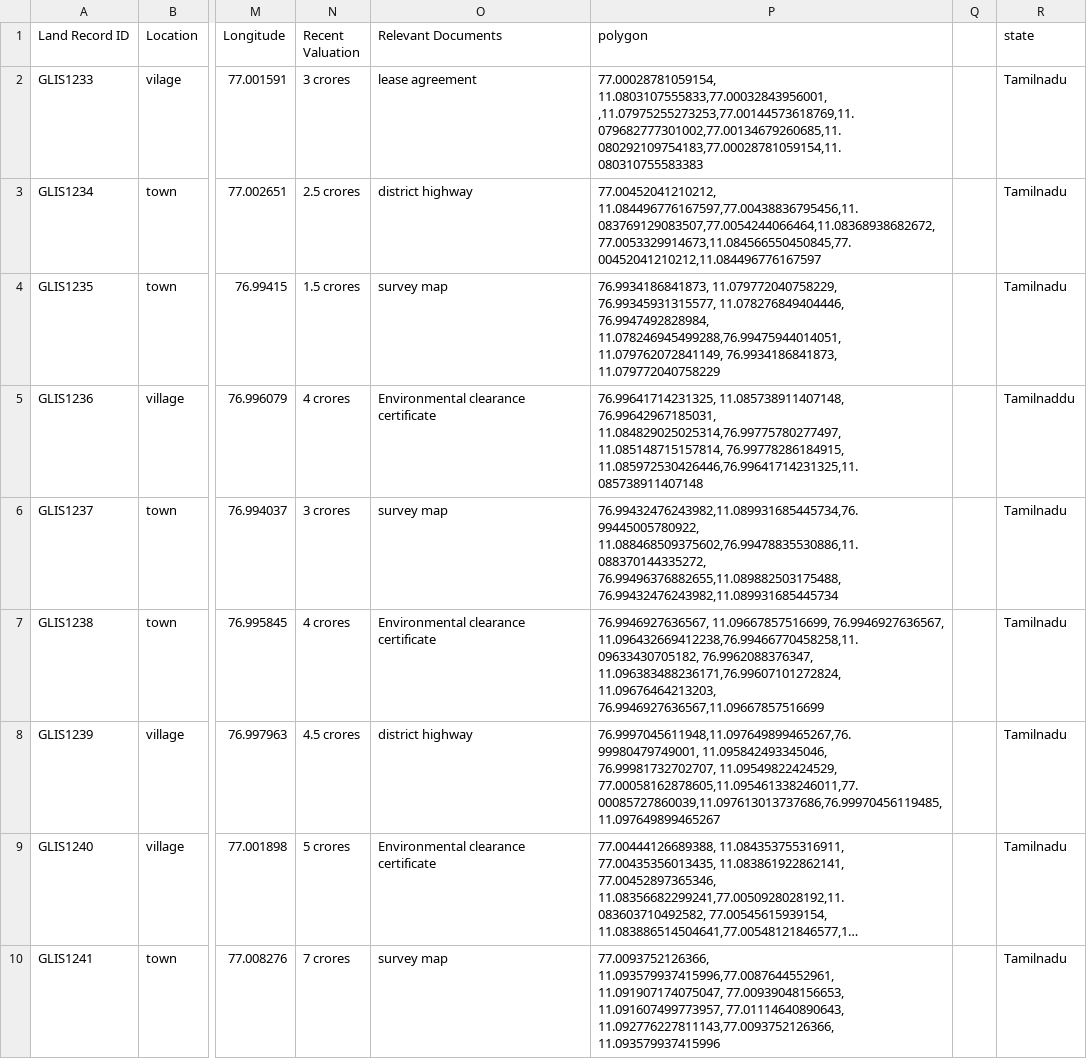
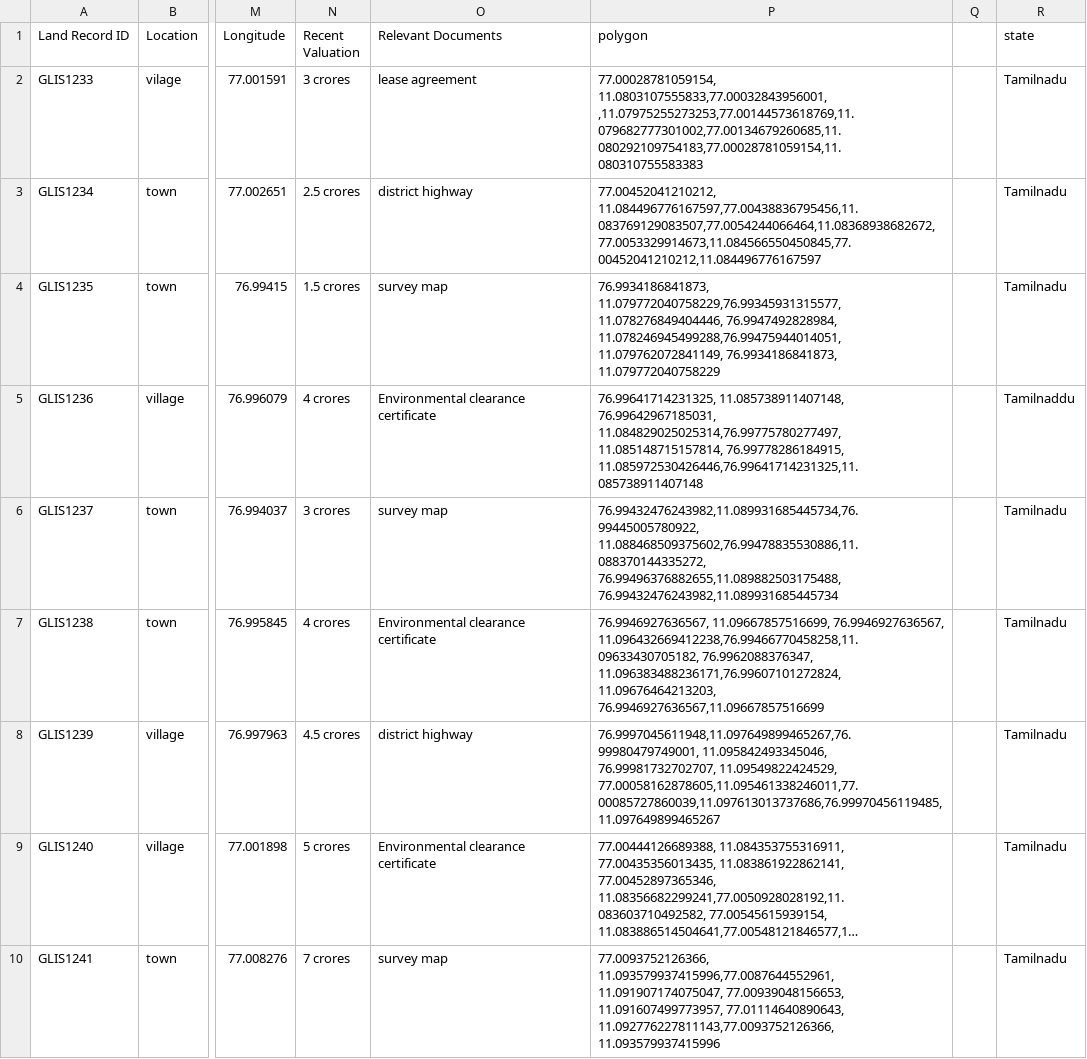
Before and after one commit to dharun-sukumar/SIH-v1, a CSV file: backend/myproject/myapp2/utils/m.land_dataset.csv, drawn as a sheet; only a part is shown, gaps mark what is left out; long unchanged cells end in …; the diff names each change by its address in the sheet, - before the commit and + after, or states it on an @@ line.

Commit message:
backend changes

```diff
--- a/backend/myproject/myapp2/utils/m.land_dataset.csv
+++ b/backend/myproject/myapp2/utils/m.land_dataset.csv
-P4 (polygon): 76.9934186841873, 11.079772040758229, 76.99345931315577, 11.078276849404446, 76.9947492828984,…
+P4 (polygon): 76.9934186841873, 11.079772040758229,76.99345931315577, 11.078276849404446, 76.9947492828984,…
```
Also changed, not shown: 10 other files.
